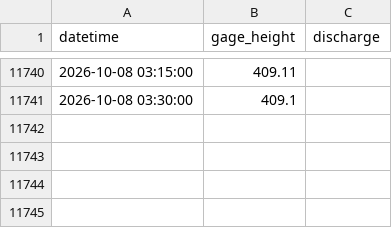
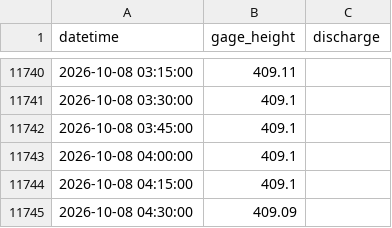
Before and after one commit to Gadi64/embalses-pr, a CSV file: data/182827067040500_usgs.csv, drawn as a sheet; only a part is shown, gaps mark what is left out; the diff names each change by its address in the sheet, - before the commit and + after, or states it on an @@ line.

```diff
--- a/data/182827067040500_usgs.csv
+++ b/data/182827067040500_usgs.csv
+row 11742: 2026-10-08 03:45:00 | 409.1
+row 11743: 2026-10-08 04:00:00 | 409.1
+row 11744: 2026-10-08 04:15:00 | 409.1
+row 11745: 2026-10-08 04:30:00 | 409.09
```
Also changed, not shown: 2 other files.
